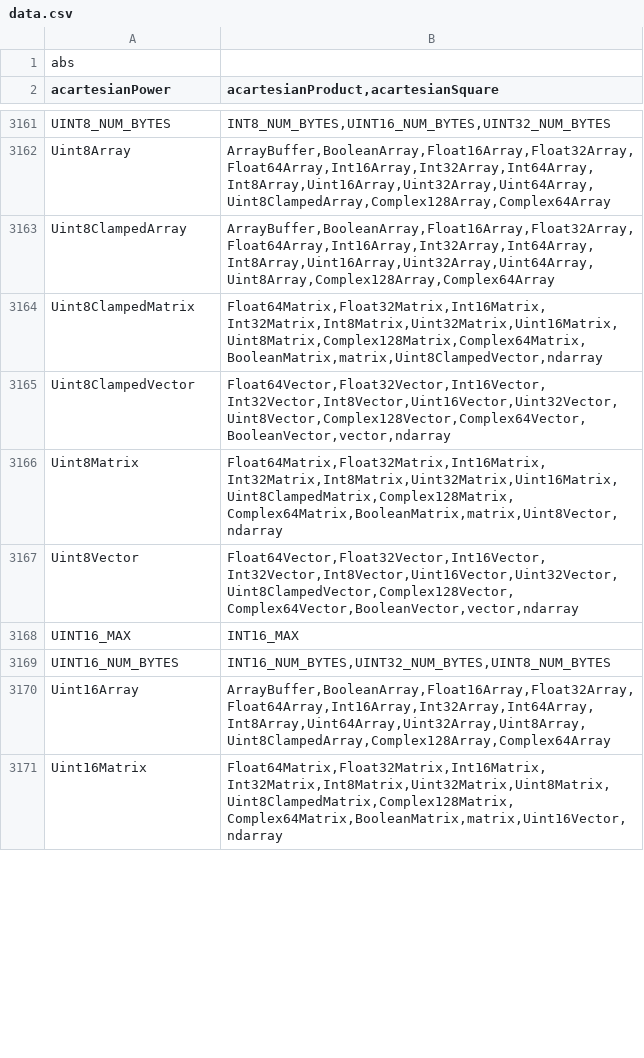
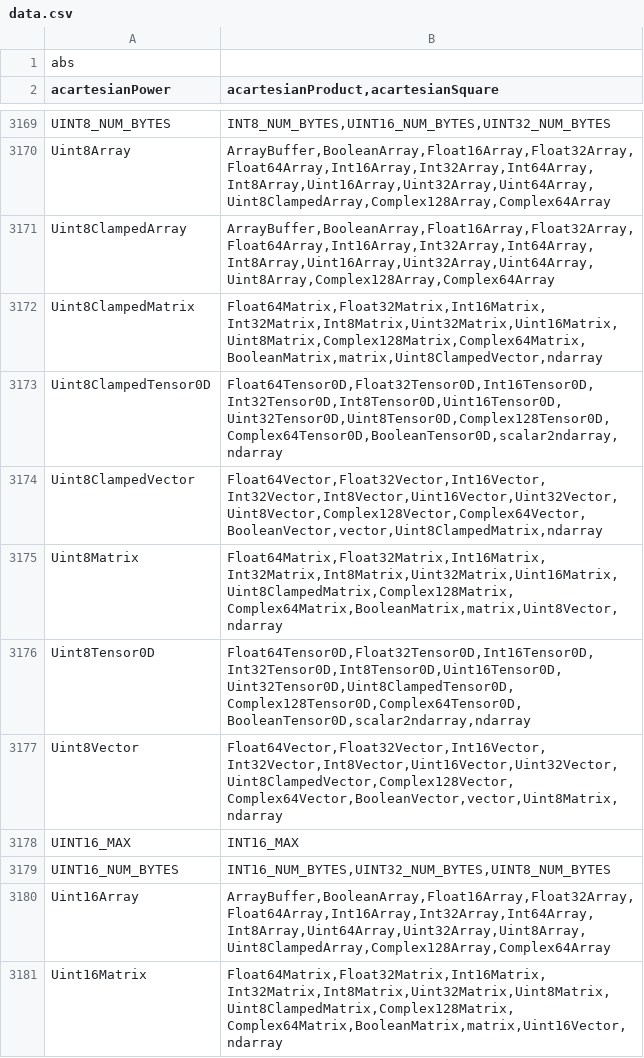
Before and after one commit to stdlib-js/namespace-alias2related, a CSV file: data/data.csv, drawn as a sheet; only a part is shown, gaps mark what is left out; the diff covers the shown part only.

```diff
--- a/data/data.csv
+++ b/data/data.csv
@@ -3164,5 +3172,7 @@ Uint8ClampedArray,"ArrayBuffer,BooleanArray,Float16Array,Float32Array,Float64Arr
 Uint8ClampedMatrix,"Float64Matrix,Float32Matrix,Int16Matrix,Int32Matrix,Int8Matrix,Uint32Matrix,Uint16Matrix,Uint8Matrix,Complex128Matrix,Complex64Matrix,BooleanMatrix,matrix,Uint8ClampedVector,ndarray"
-Uint8ClampedVector,"Float64Vector,Float32Vector,Int16Vector,Int32Vector,Int8Vector,Uint16Vector,Uint32Vector,Uint8Vector,Complex128Vector,Complex64Vector,BooleanVector,vector,ndarray"
+Uint8ClampedTensor0D,"Float64Tensor0D,Float32Tensor0D,Int16Tensor0D,Int32Tensor0D,Int8Tensor0D,Uint16Tensor0D,Uint32Tensor0D,Uint8Tensor0D,Complex128Tensor0D,Complex64Tensor0D,BooleanTensor0D,scalar2ndarray,ndarray"
+Uint8ClampedVector,"Float64Vector,Float32Vector,Int16Vector,Int32Vector,Int8Vector,Uint16Vector,Uint32Vector,Uint8Vector,Complex128Vector,Complex64Vector,BooleanVector,vector,Uint8ClampedMatrix,ndarray"
 Uint8Matrix,"Float64Matrix,Float32Matrix,Int16Matrix,Int32Matrix,Int8Matrix,Uint32Matrix,Uint16Matrix,Uint8ClampedMatrix,Complex128Matrix,Complex64Matrix,BooleanMatrix,matrix,Uint8Vector,ndarray"
-Uint8Vector,"Float64Vector,Float32Vector,Int16Vector,Int32Vector,Int8Vector,Uint16Vector,Uint32Vector,Uint8ClampedVector,Complex128Vector,Complex64Vector,BooleanVector,vector,ndarray"
+Uint8Tensor0D,"Float64Tensor0D,Float32Tensor0D,Int16Tensor0D,Int32Tensor0D,Int8Tensor0D,Uint16Tensor0D,Uint32Tensor0D,Uint8ClampedTensor0D,Complex128Tensor0D,Complex64Tensor0D,BooleanTensor0D,scalar2ndarray,ndarray"
+Uint8Vector,"Float64Vector,Float32Vector,Int16Vector,Int32Vector,Int8Vector,Uint16Vector,Uint32Vector,Uint8ClampedVector,Complex128Vector,Complex64Vector,BooleanVector,vector,Uint8Matrix,ndarray"
 UINT16_MAX,"INT16_MAX"
```
Also changed, not shown: 10 added rows and 5 edited cells elsewhere in this file, 4 other files.
